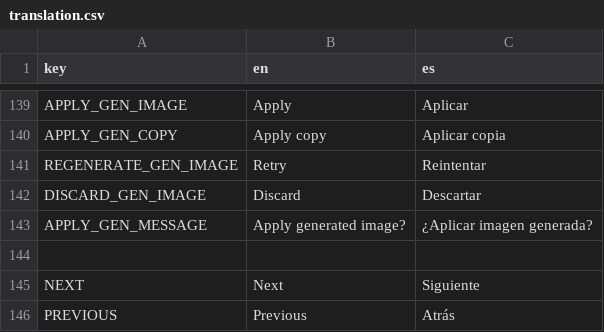
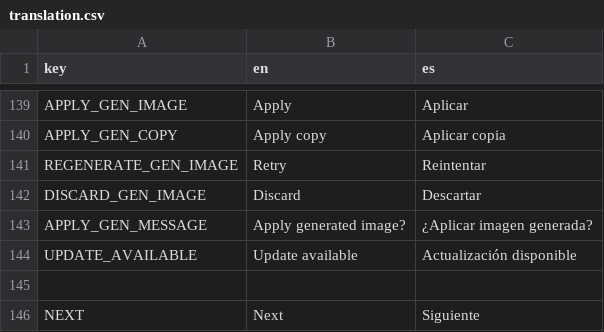
Before and after one commit to Samachiy/Qinti, a CSV file: translations/translation.csv, drawn as a sheet; only a part is shown, gaps mark what is left out; the shorter side is filled out with more unchanged rows.

Commit message:
+ Added update available button + Improved server output retrieval + Specific image viewer buttons are now bigger - Removed 'save active area' option on main canvas

```diff
--- a/translations/translation.csv
+++ b/translations/translation.csv
@@ -143,2 +143,3 @@ DISCARD_GEN_IMAGE,Discard,Descartar
 APPLY_GEN_MESSAGE,Apply generated image?,¿Aplicar imagen generada?
+UPDATE_AVAILABLE,Update available,Actualización disponible
 ,,
```
Also changed, not shown: 11 other files.
